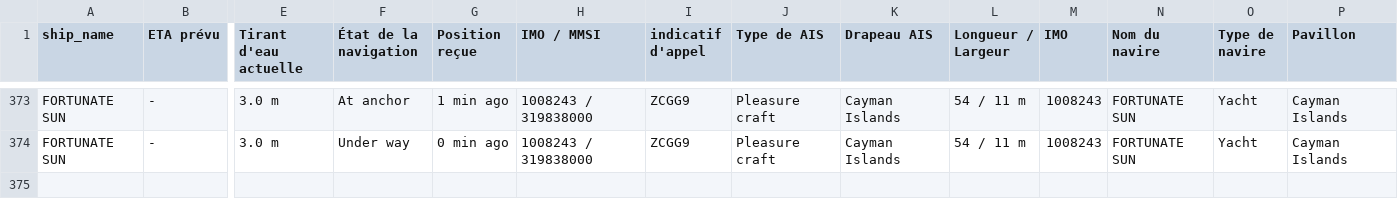
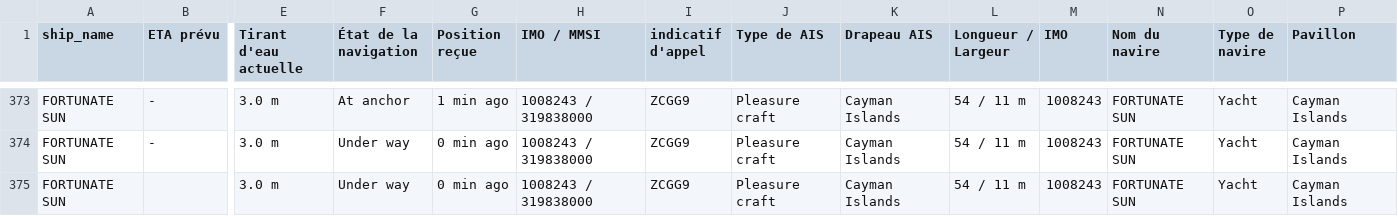
Before and after one commit to ZouarhiYassmin/ais-dataset-vesselfinder, a CSV file: data/FORTUNATE_SUN.csv, drawn as a sheet; only a part is shown, gaps mark what is left out; rows hold the shown columns only; the diff names each change by its address in the sheet, - before the commit and + after, or states it on an @@ line.

```diff
--- a/data/FORTUNATE_SUN.csv
+++ b/data/FORTUNATE_SUN.csv
+row 375: FORTUNATE SUN |  | 3.0 m | Under way | 0 min ago | 1008243 / 319838000 | ZCGG9 | Pleasure craft | Cayman Islands | 54 / 11 m | 1008243 | FORTUNATE SUN | Yacht | Cayman Islands
```
Also changed, not shown: data/ARROW.csv, data/FRYDERYK_CHOPIN.csv, 5 other files.
